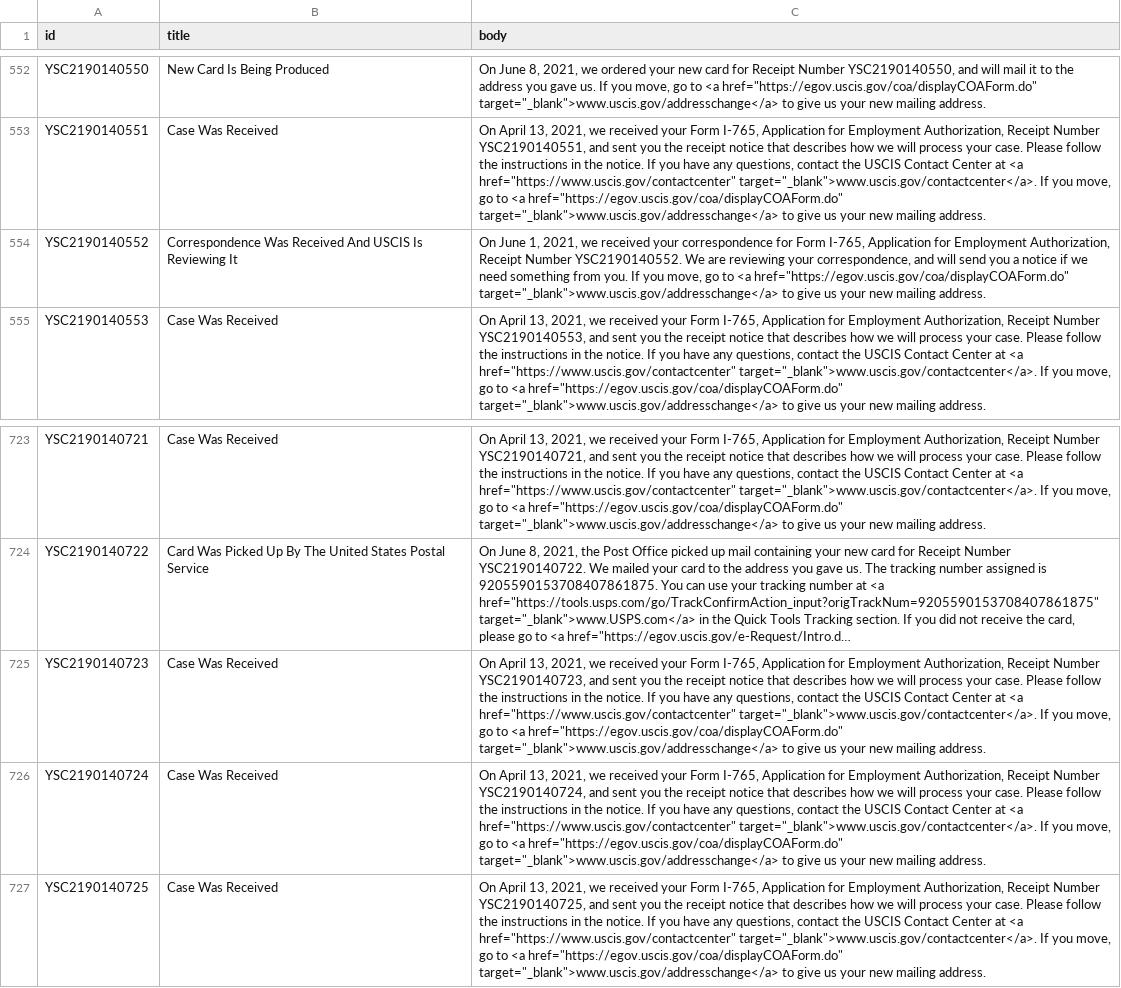
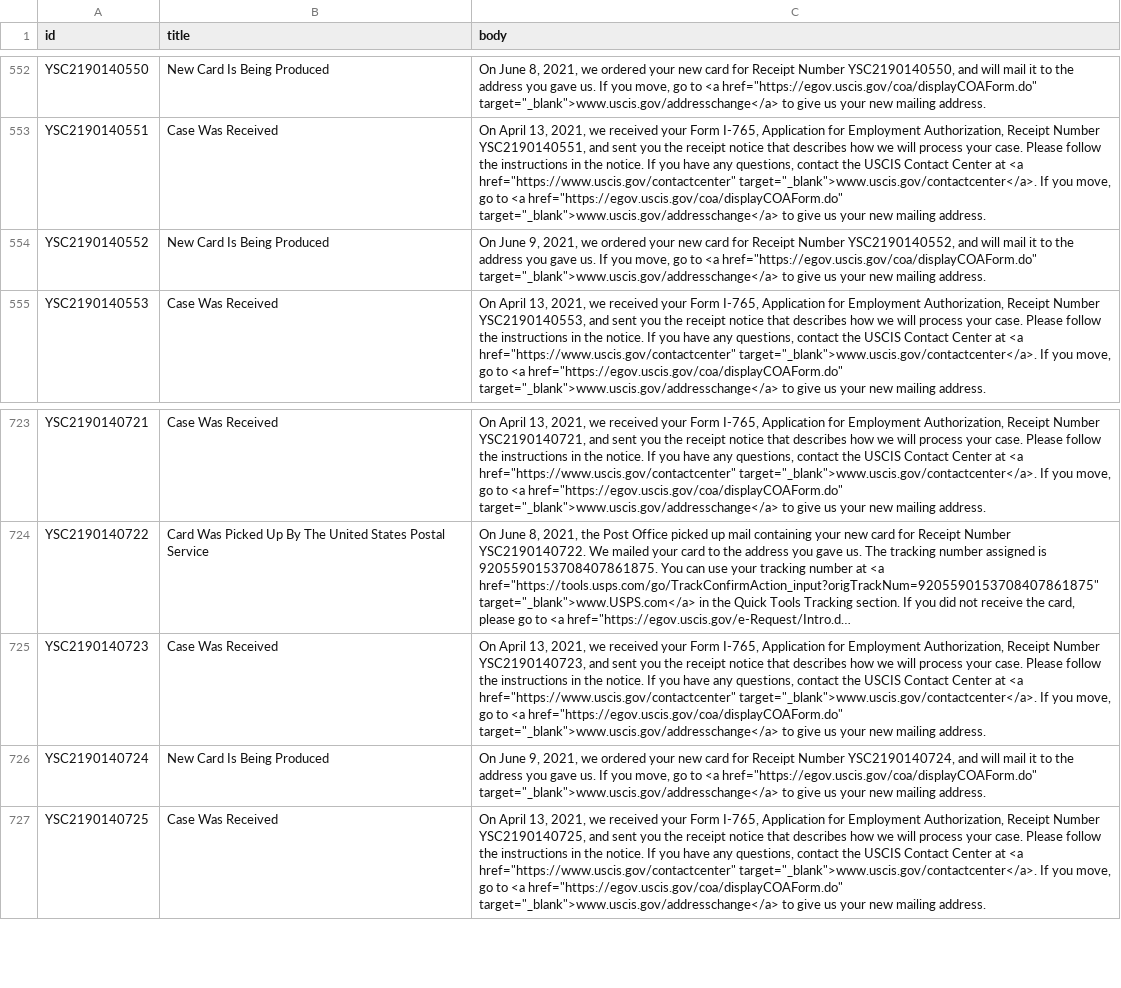
Before and after one commit to opt-lol/opt-data, a CSV file: data/YSC2190140.csv, drawn as a sheet; only a part is shown, gaps mark what is left out; long unchanged cells end in …; the diff names each change by its address in the sheet, - before the commit and + after, or states it on an @@ line.

```diff
--- a/data/YSC2190140.csv
+++ b/data/YSC2190140.csv
-B554 (title): Correspondence Was Received And USCIS Is Reviewing It
+B554 (title): New Card Is Being Produced
-C554 (body): On June 1, 2021, we received your correspondence for Form I-765, Application for Employment Authorization, Receipt Number YSC2190140552. We are reviewing your correspondence, and will send you a notice if we need something from you. If you…
+C554 (body): On June 9, 2021, we ordered your new card for Receipt Number YSC2190140552, and will mail it to the address you gave us. If you…
-B726 (title): Case Was Received
+B726 (title): New Card Is Being Produced
-C726 (body): On April 13, 2021, we received your Form I-765, Application for Employment Authorization, Receipt Number YSC2190140724, and sent you the receipt notice that describes how we will process your case. Please follow the instructions in the notice. If you have any questions, contact the USCIS Contact Center at <a href="https://www.uscis.gov/contactcenter" target="_blank">www.uscis.gov/contactcenter</a>. If you…
+C726 (body): On June 9, 2021, we ordered your new card for Receipt Number YSC2190140724, and will mail it to the address you gave us. If you…
```
Also changed, not shown: data/YSC2190048.csv, data/YSC2190049.csv, 8 other files.
